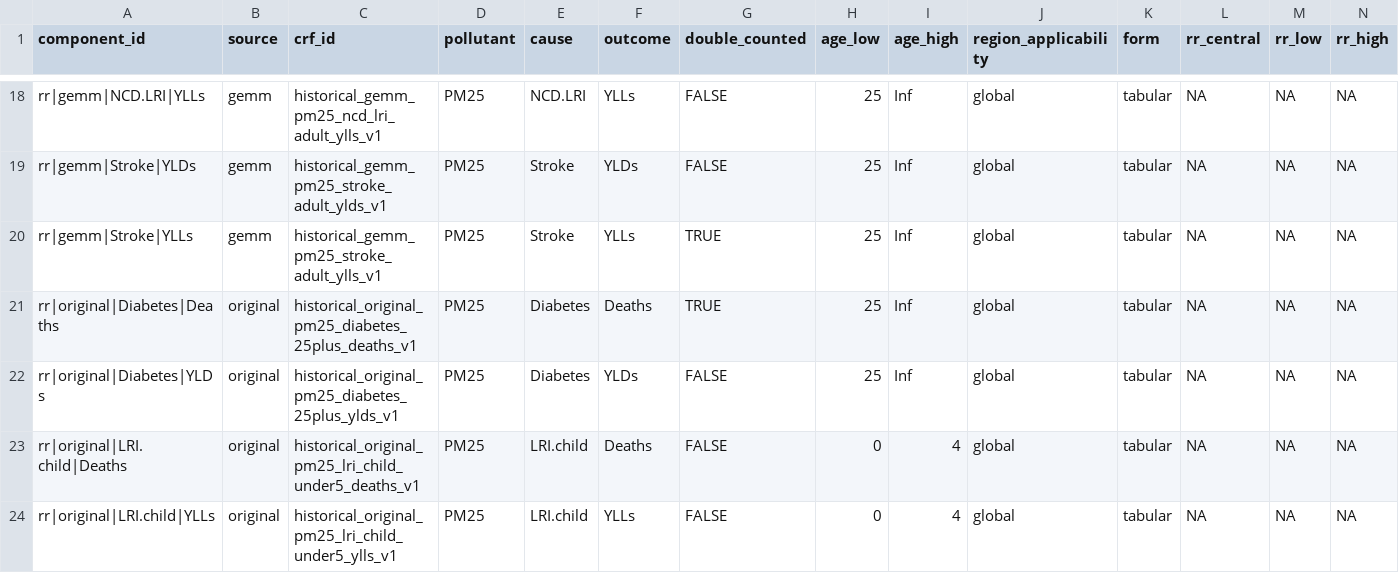
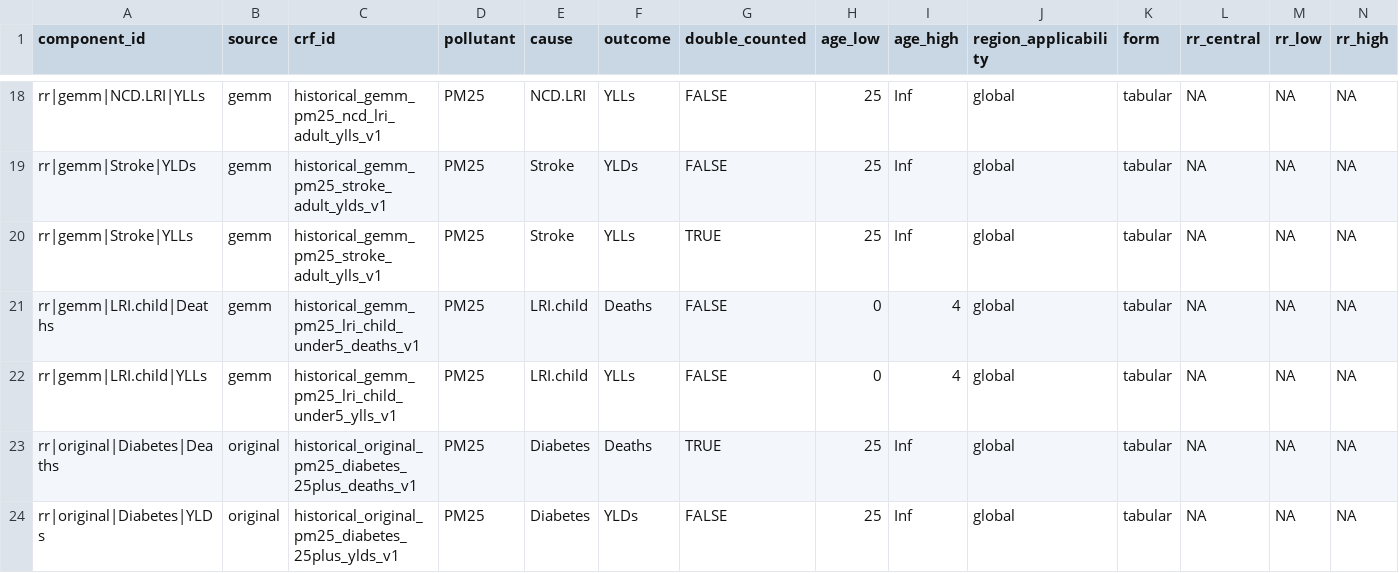
Before and after one commit to energyandcleanair/creahia, a CSV file: inst/extdata/rr/compatibility/historical_registry.csv, drawn as a sheet; only a part is shown, gaps mark what is left out; the shorter side is filled out with more unchanged rows; rows hold the shown columns only; the diff names each change by its address in the sheet, - before the commit and + after, or states it on an @@ line.

Commit message:
feat: add historical GEMM child LRI compatibility

```diff
--- a/inst/extdata/rr/compatibility/historical_registry.csv
+++ b/inst/extdata/rr/compatibility/historical_registry.csv
+row 21: rr|gemm|LRI.child|Deaths | gemm | historical_gemm_pm25_lri_child_under5_deaths_v1 | PM25 | LRI.child | Deaths | FALSE | 0 | 4 | global | tabular | NA | NA | NA
+row 22: rr|gemm|LRI.child|YLLs | gemm | historical_gemm_pm25_lri_child_under5_ylls_v1 | PM25 | LRI.child | YLLs | FALSE | 0 | 4 | global | tabular | NA | NA | NA
```
Also changed, not shown: inst/extdata/rr/compatibility/historical_manifest.csv, 7 other files.
